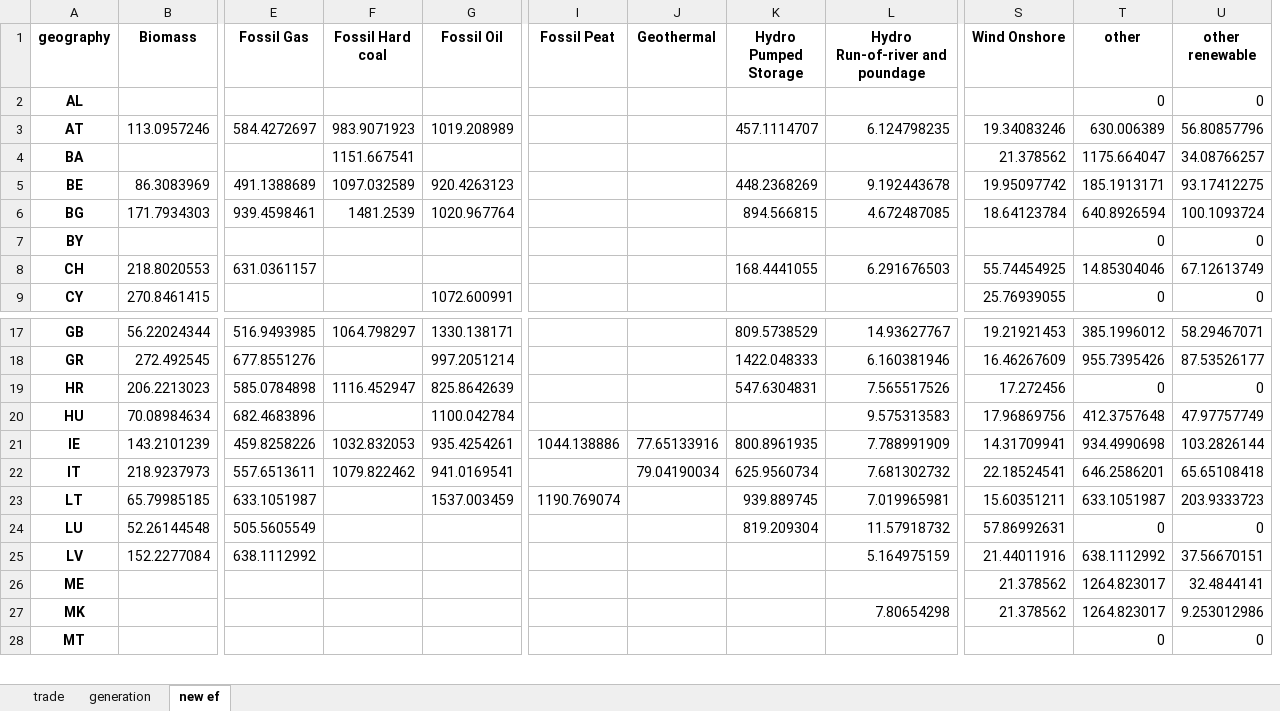
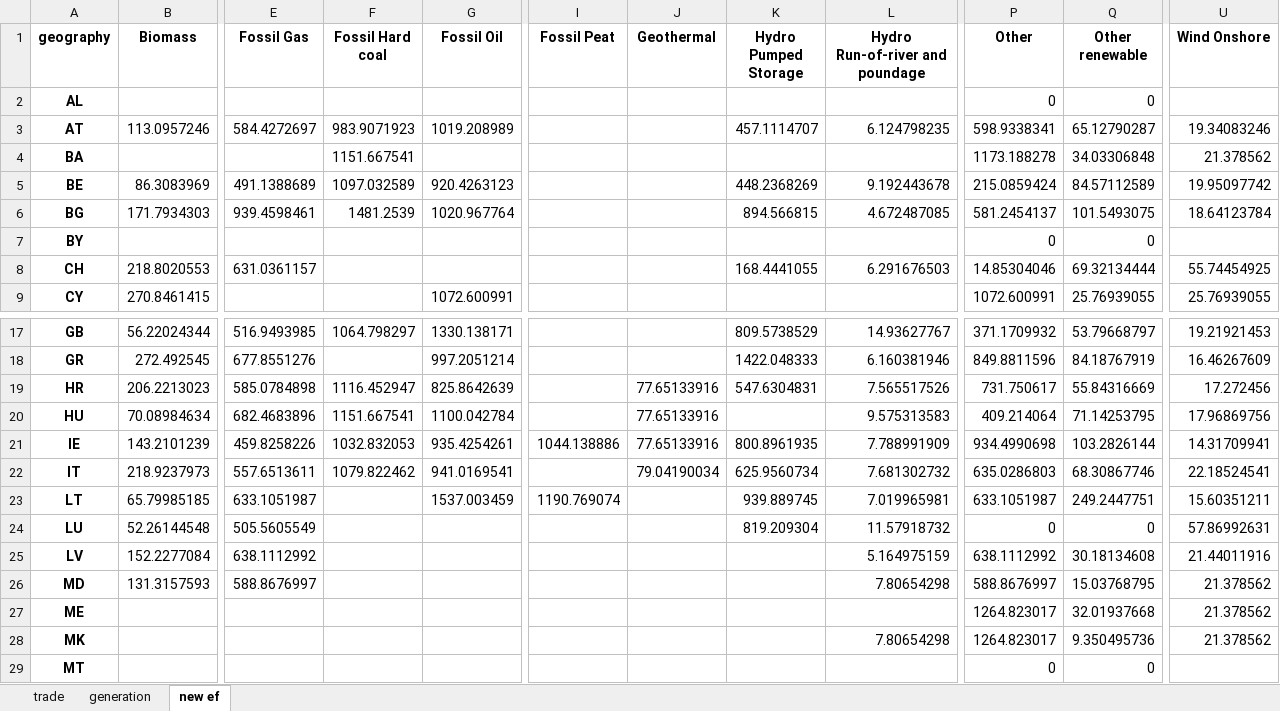
Before and after one commit to hungchristine/ReDyFEV, an Excel workbook: results/entsoe_export_final.xlsx, sheet new ef, drawn as a sheet; only a part is shown, gaps mark what is left out; values as stored, in another font and other column widths than the file's, no borders; removed rows and columns are numbered as before the commit, all else as after; rows hold the shown columns only; the diff names each change by its address in the sheet, - before the commit and + after, or states it on an @@ line.

```diff
--- a/results/entsoe_export_final.xlsx (sheet new ef)
+++ b/results/entsoe_export_final.xlsx (sheet new ef)
+column P (Other), rows 2-9: 0 | 598.9338341 | 1173.188278 | 215.0859424 | 581.2454137 | 0 | 14.85304046 | 1072.600991; rows 17-25: 371.1709932 | 849.8811596 | 731.750617 | 409.214064 | 934.4990698 | 635.0286803 | 633.1051987 | 0 | 638.1112992; rows 27-29: 1264.823017 | 1264.823017 | 0
+column Q (Other renewable), rows 2-9: 0 | 65.12790287 | 34.03306848 | 84.57112589 | 101.5493075 | 0 | 69.32134444 | 25.76939055; rows 17-25: 53.79668797 | 84.18767919 | 55.84316669 | 71.14253795 | 103.2826144 | 68.30867746 | 249.2447751 | 0 | 30.18134608; rows 27-29: 32.01937668 | 9.350495736 | 0
-column T (other), rows 2-9: 0 | 630.006389 | 1175.664047 | 185.1913171 | 640.8926594 | 0 | 14.85304046 | 0; rows 17-28: 385.1996012 | 955.7395426 | 0 | 412.3757648 | 934.4990698 | 646.2586201 | 633.1051987 | 0 | 638.1112992 | 1264.823017 | 1264.823017 | 0
-column U (other renewable), rows 2-9: 0 | 56.80857796 | 34.08766257 | 93.17412275 | 100.1093724 | 0 | 67.12613749 | 0; rows 17-28: 58.29467071 | 87.53526177 | 0 | 47.97757749 | 103.2826144 | 65.65108418 | 203.9333723 | 0 | 37.56670151 | 32.4844141 | 9.253012986 | 0
-J19:J20 (Geothermal): (empty)
+J19:J20 (Geothermal): 77.65133916
-F20 (Fossil Hard coal): (empty)
+F20 (Fossil Hard coal): 1151.667541
+row 26: MD | 131.3157593 | 588.8676997 |  |  |  |  |  | 7.80654298 | 588.8676997 | 15.03768795 | 21.378562
```
Also changed, not shown: sheet generation, sheet trade, data/car_specifications.xlsx, 10 other files.
